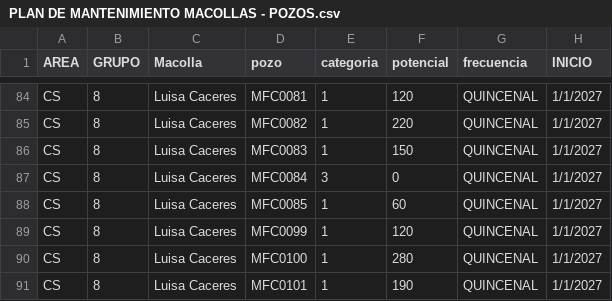
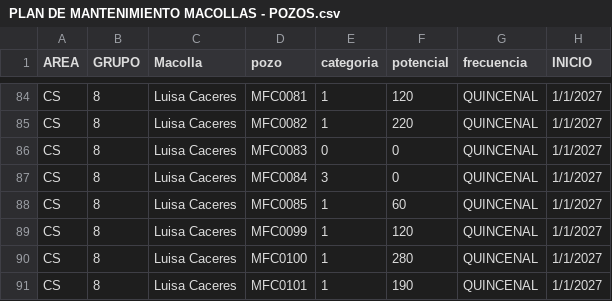
Before and after one commit to karlij/Plan-de-Mantenimiento-Macolla-2027, a CSV file: PLAN DE MANTENIMIENTO MACOLLAS - POZOS.csv, drawn as a sheet; only a part is shown, gaps mark what is left out.

Commit message:
Update PLAN DE MANTENIMIENTO MACOLLAS - POZOS.csv

```diff
--- a/PLAN DE MANTENIMIENTO MACOLLAS - POZOS.csv
+++ b/PLAN DE MANTENIMIENTO MACOLLAS - POZOS.csv
@@ -85,3 +85,3 @@ CS;8;Luisa Caceres;MFC0081;1;120;QUINCENAL;1/1/2027
 CS;8;Luisa Caceres;MFC0082;1;220;QUINCENAL;1/1/2027
-CS;8;Luisa Caceres;MFC0083;1;150;QUINCENAL;1/1/2027
+CS;8;Luisa Caceres;MFC0083;0;0;QUINCENAL;1/1/2027
 CS;8;Luisa Caceres;MFC0084;3;0;QUINCENAL;1/1/2027
```
